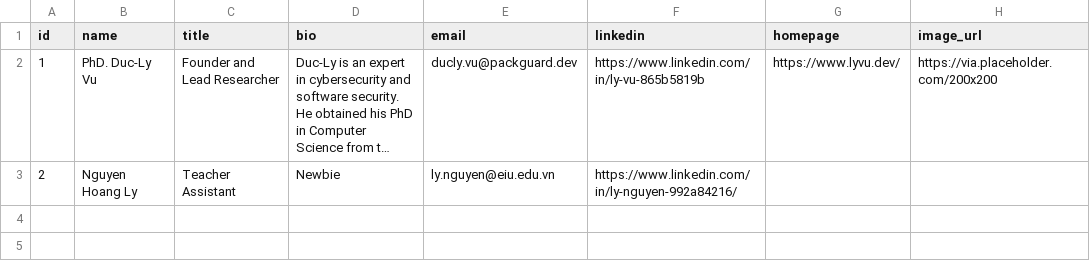
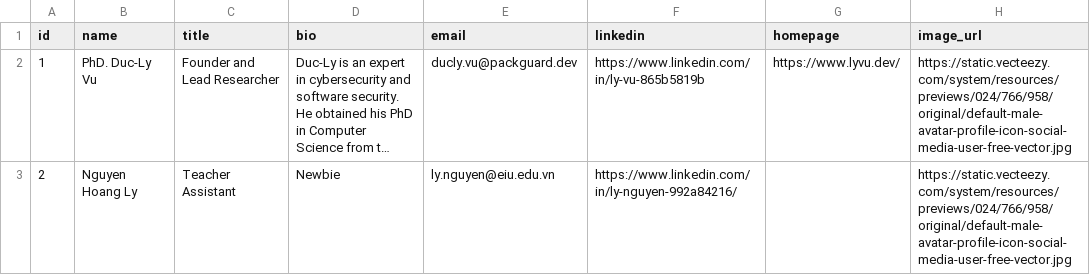
Before and after one commit to ly12345680/ai-research-lab-web, a CSV file: data/team.csv, drawn as a sheet; long unchanged cells end in …; the diff names each change by its address in the sheet, - before the commit and + after, or states it on an @@ line.

Commit message:
Configure for AI-research-lab-web repository with static demo

```diff
--- a/data/team.csv
+++ b/data/team.csv
-H2 (image_url): https://via.placeholder.com/200x200
+H2 (image_url): https://static.vecteezy.com/system/resources/previews/024/766/958/original/default-male-avatar-profile-icon-social-media-user-free-vector.jpg
-H3 (image_url): (empty)
+H3 (image_url): https://static.vecteezy.com/system/resources/previews/024/766/958/original/default-male-avatar-profile-icon-social-media-user-free-vector.jpg
```
Also changed, not shown: data/products.csv, 1 other file.
